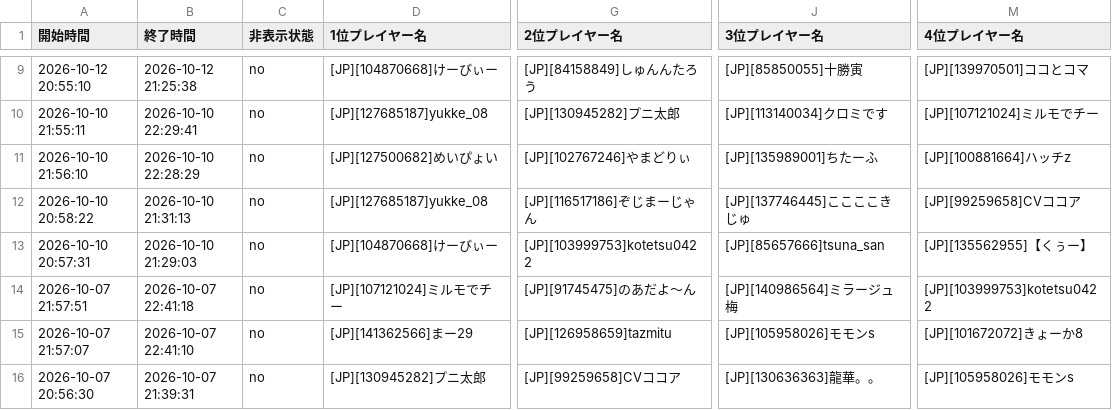
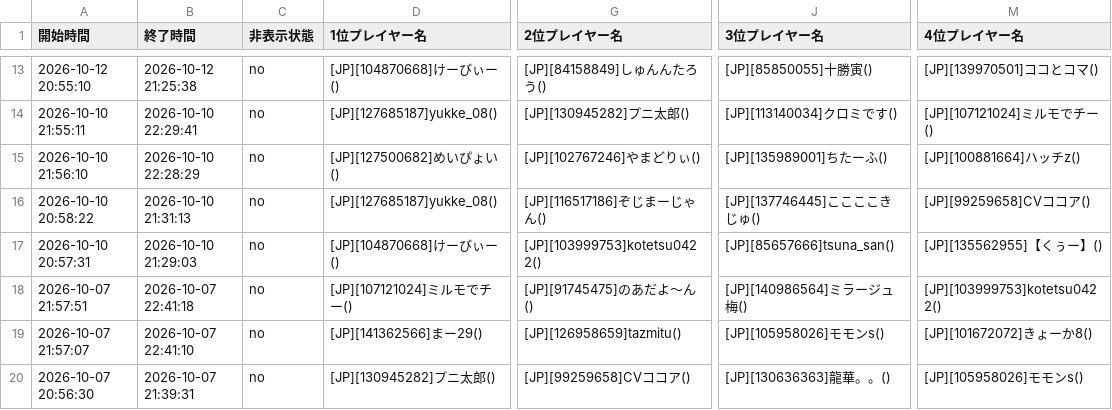
Before and after one commit to monoqlo-league/event-data, a CSV file: 20260901-games2.csv, drawn as a sheet; only a part is shown, gaps mark what is left out; addresses are those after the commit; the diff covers the shown part only; the diff names each change by its address in the sheet, - before the commit and + after, or states it on an @@ line.

Commit message:
20260901-games2.csv を更新(アップロードページから)

```diff
--- a/20260901-games2.csv
+++ b/20260901-games2.csv
-D13 (1位プレイヤー名): [JP][104870668]けーびぃー
+D13 (1位プレイヤー名): [JP][104870668]けーびぃー()
-G13 (2位プレイヤー名): [JP][84158849]しゅんんたろう
+G13 (2位プレイヤー名): [JP][84158849]しゅんんたろう()
-J13 (3位プレイヤー名): [JP][85850055]十勝寅
+J13 (3位プレイヤー名): [JP][85850055]十勝寅()
-M13 (4位プレイヤー名): [JP][139970501]ココとコマ
+M13 (4位プレイヤー名): [JP][139970501]ココとコマ()
-D14 (1位プレイヤー名): [JP][127685187]yukke_08
+D14 (1位プレイヤー名): [JP][127685187]yukke_08()
-G14 (2位プレイヤー名): [JP][130945282]プニ太郎
+G14 (2位プレイヤー名): [JP][130945282]プニ太郎()
-J14 (3位プレイヤー名): [JP][113140034]クロミです
+J14 (3位プレイヤー名): [JP][113140034]クロミです()
-M14 (4位プレイヤー名): [JP][107121024]ミルモでチー
+M14 (4位プレイヤー名): [JP][107121024]ミルモでチー()
-D15 (1位プレイヤー名): [JP][127500682]めいぴょい
+D15 (1位プレイヤー名): [JP][127500682]めいぴょい()
-G15 (2位プレイヤー名): [JP][102767246]やまどりぃ
+G15 (2位プレイヤー名): [JP][102767246]やまどりぃ()
-J15 (3位プレイヤー名): [JP][135989001]ちたーふ
+J15 (3位プレイヤー名): [JP][135989001]ちたーふ()
-M15 (4位プレイヤー名): [JP][100881664]ハッチz
+M15 (4位プレイヤー名): [JP][100881664]ハッチz()
-D16 (1位プレイヤー名): [JP][127685187]yukke_08
+D16 (1位プレイヤー名): [JP][127685187]yukke_08()
-G16 (2位プレイヤー名): [JP][116517186]ぞじまーじゃん
+G16 (2位プレイヤー名): [JP][116517186]ぞじまーじゃん()
-J16 (3位プレイヤー名): [JP][137746445]ここここきじゅ
+J16 (3位プレイヤー名): [JP][137746445]ここここきじゅ()
-M16 (4位プレイヤー名): [JP][99259658]CVココア
+M16 (4位プレイヤー名): [JP][99259658]CVココア()
-D17 (1位プレイヤー名): [JP][104870668]けーびぃー
+D17 (1位プレイヤー名): [JP][104870668]けーびぃー()
-G17 (2位プレイヤー名): [JP][103999753]kotetsu0422
+G17 (2位プレイヤー名): [JP][103999753]kotetsu0422()
-J17 (3位プレイヤー名): [JP][85657666]tsuna_san
+J17 (3位プレイヤー名): [JP][85657666]tsuna_san()
-M17 (4位プレイヤー名): [JP][135562955]【くぅー】
+M17 (4位プレイヤー名): [JP][135562955]【くぅー】()
-D18 (1位プレイヤー名): [JP][107121024]ミルモでチー
+D18 (1位プレイヤー名): [JP][107121024]ミルモでチー()
-G18 (2位プレイヤー名): [JP][91745475]のあだよ〜ん
+G18 (2位プレイヤー名): [JP][91745475]のあだよ〜ん()
-J18 (3位プレイヤー名): [JP][140986564]ミラージュ梅
+J18 (3位プレイヤー名): [JP][140986564]ミラージュ梅()
-M18 (4位プレイヤー名): [JP][103999753]kotetsu0422
+M18 (4位プレイヤー名): [JP][103999753]kotetsu0422()
-D19 (1位プレイヤー名): [JP][141362566]まー29
+D19 (1位プレイヤー名): [JP][141362566]まー29()
-G19 (2位プレイヤー名): [JP][126958659]tazmitu
+G19 (2位プレイヤー名): [JP][126958659]tazmitu()
-J19 (3位プレイヤー名): [JP][105958026]モモンs
+J19 (3位プレイヤー名): [JP][105958026]モモンs()
-M19 (4位プレイヤー名): [JP][101672072]きょーか8
+M19 (4位プレイヤー名): [JP][101672072]きょーか8()
-D20 (1位プレイヤー名): [JP][130945282]プニ太郎
+D20 (1位プレイヤー名): [JP][130945282]プニ太郎()
-G20 (2位プレイヤー名): [JP][99259658]CVココア
+G20 (2位プレイヤー名): [JP][99259658]CVココア()
-J20 (3位プレイヤー名): [JP][130636363]龍華。。
+J20 (3位プレイヤー名): [JP][130636363]龍華。。()
-M20 (4位プレイヤー名): [JP][105958026]モモンs
+M20 (4位プレイヤー名): [JP][105958026]モモンs()
```
Also changed, not shown: 4 added rows and 63 edited cells elsewhere in this file.
